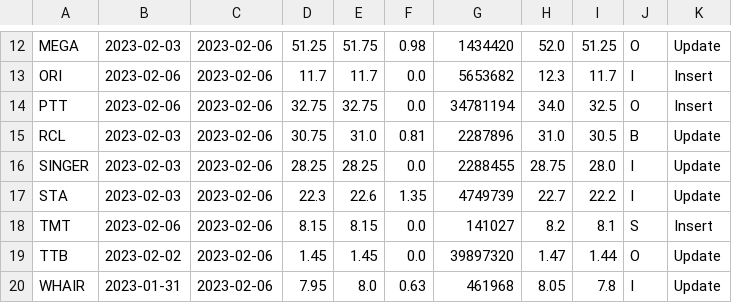
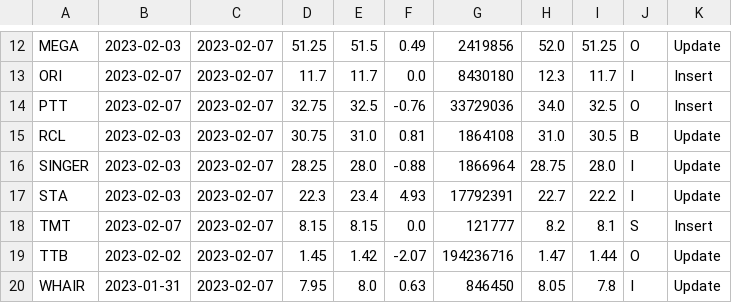
Before and after one commit to santimcs/obsidian-git-sync, a CSV file: Data/daily_out.csv, drawn as a sheet; only a part is shown, gaps mark what is left out; the diff covers the shown part only; the diff names each change by its address in the sheet, - before the commit and + after, or states it on an @@ line.

```diff
--- a/Data/daily_out.csv
+++ b/Data/daily_out.csv
-C12:C20: 2023-02-06
+C12:C20: 2023-02-07
-E12: 51.75
+E12: 51.5
-F12: 0.98
+F12: 0.49
-G12: 1434420
+G12: 2419856
-B13:B14: 2023-02-06
+B13:B14: 2023-02-07
-G13: 5653682
+G13: 8430180
-E14: 32.75
+E14: 32.5
-F14: 0.0
+F14: -0.76
-G14: 34781194
+G14: 33729036
-G15: 2287896
+G15: 1864108
-E16: 28.25
+E16: 28.0
-F16: 0.0
+F16: -0.88
-G16: 2288455
+G16: 1866964
-E17: 22.6
+E17: 23.4
-F17: 1.35
+F17: 4.93
-G17: 4749739
+G17: 17792391
-B18: 2023-02-06
+B18: 2023-02-07
-G18: 141027
+G18: 121777
-E19: 1.45
+E19: 1.42
-F19: 0.0
+F19: -2.07
-G19: 39897320
+G19: 194236716
-G20: 461968
+G20: 846450
```
Also changed, not shown: 41 edited cells elsewhere in this file, Data/daily-sales-prices.csv.
